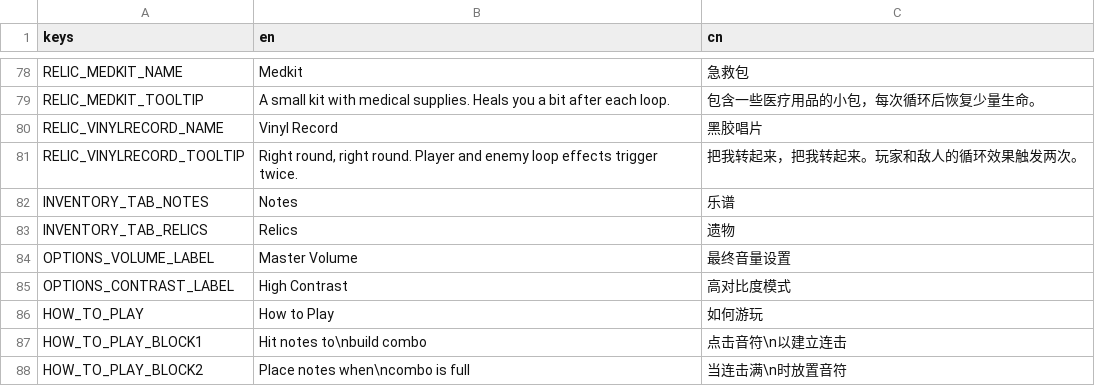
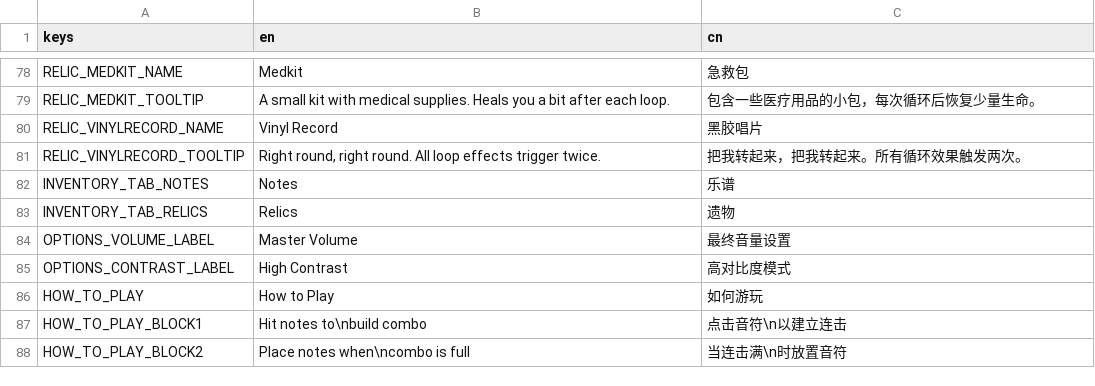
Before and after one commit to Project-Funk-Engine/ProjectFunkEngine, a CSV file: Globals/Translations/Translations.csv, drawn as a sheet; only a part is shown, gaps mark what is left out.

```diff
--- a/Globals/Translations/Translations.csv
+++ b/Globals/Translations/Translations.csv
@@ -80,3 +80,3 @@ RELIC_MEDKIT_TOOLTIP,"A small kit with medical supplies. Heals you a bit after e
 RELIC_VINYLRECORD_NAME,Vinyl Record,"黑胶唱片"
-RELIC_VINYLRECORD_TOOLTIP,"Right round, right round. Player and enemy loop effects trigger twice.","把我转起来，把我转起来。玩家和敌人的循环效果触发两次。"
+RELIC_VINYLRECORD_TOOLTIP,"Right round, right round. All loop effects trigger twice.","把我转起来，把我转起来。所有循环效果触发两次。"
 INVENTORY_TAB_NOTES,Notes,乐谱
```
Also changed, not shown: 1 other file.
